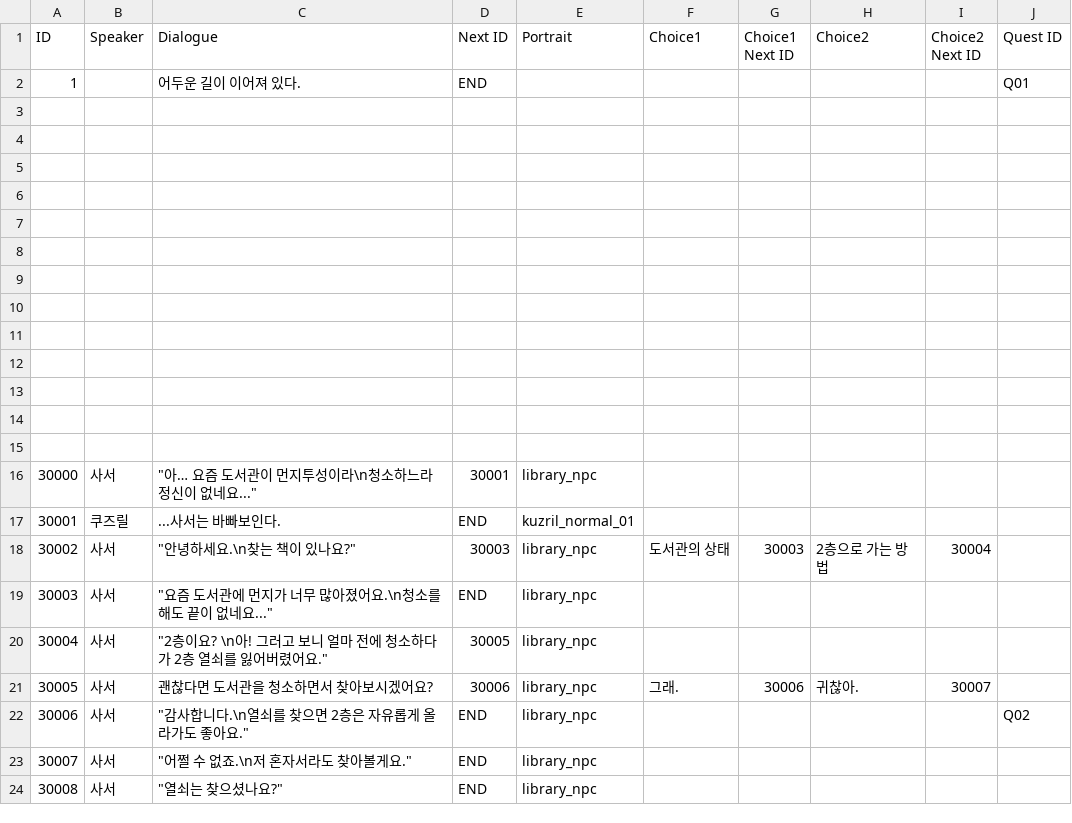
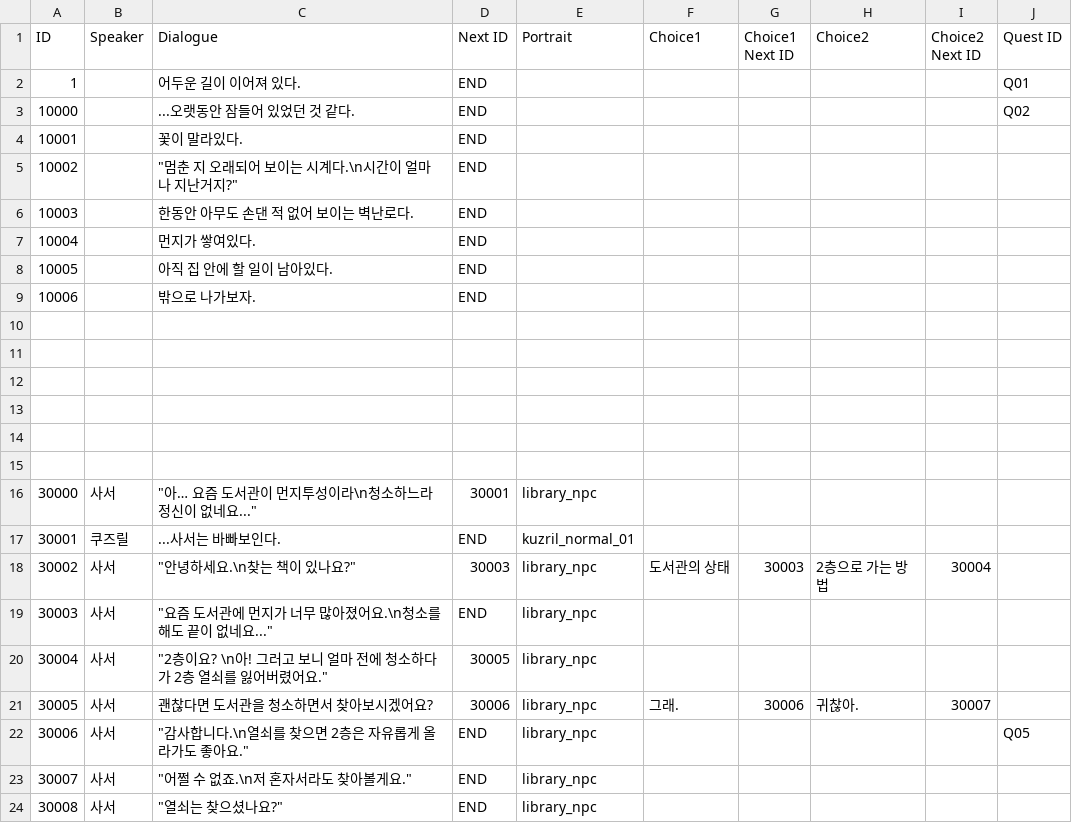
Before and after one commit to agnes0827/DISSION-ZENITH-, a CSV file: DISSION(ZENITH)/Assets/Resources/CSV/dialogue.csv, drawn as a sheet; only a part is shown.

```diff
--- a/DISSION(ZENITH)/Assets/Resources/CSV/dialogue.csv
+++ b/DISSION(ZENITH)/Assets/Resources/CSV/dialogue.csv
@@ -2,9 +2,9 @@ ID,Speaker,Dialogue,Next ID,Portrait,Choice1,Choice1 Next ID,Choice2,Choice2 Nex
 1,,어두운 길이 이어져 있다.,END,,,,,,Q01
-,,,,,,,,,
-,,,,,,,,,
-,,,,,,,,,
-,,,,,,,,,
-,,,,,,,,,
-,,,,,,,,,
-,,,,,,,,,
+10000,,...오랫동안 잠들어 있었던 것 같다.,END,,,,,,Q02
+10001,,꽃이 말라있다.,END,,,,,,
+10002,,"""멈춘 지 오래되어 보이는 시계다.\n시간이 얼마나 지난거지?""",END,,,,,,
+10003,,한동안 아무도 손댄 적 없어 보이는 벽난로다.,END,,,,,,
+10004,,먼지가 쌓여있다.,END,,,,,,
+10005,,아직 집 안에 할 일이 남아있다.,END,,,,,,
+10006,,밖으로 나가보자.,END,,,,,,
 ,,,,,,,,,
@@ -21,3 +21,3 @@ ID,Speaker,Dialogue,Next ID,Portrait,Choice1,Choice1 Next ID,Choice2,Choice2 Nex
 30005,사서,괜찮다면 도서관을 청소하면서 찾아보시겠어요?,30006,library_npc,그래.,30006,귀찮아.,30007,
-30006,사서,"""감사합니다.\n열쇠를 찾으면 2층은 자유롭게 올라가도 좋아요.""",END,library_npc,,,,,Q02
+30006,사서,"""감사합니다.\n열쇠를 찾으면 2층은 자유롭게 올라가도 좋아요.""",END,library_npc,,,,,Q05
 30007,사서,"""어쩔 수 없죠.\n저 혼자서라도 찾아볼게요.""",END,library_npc,,,,,
```
Also changed, not shown: DISSION(ZENITH)/Assets/Resources/CSV/quest.csv, 9 other files.
